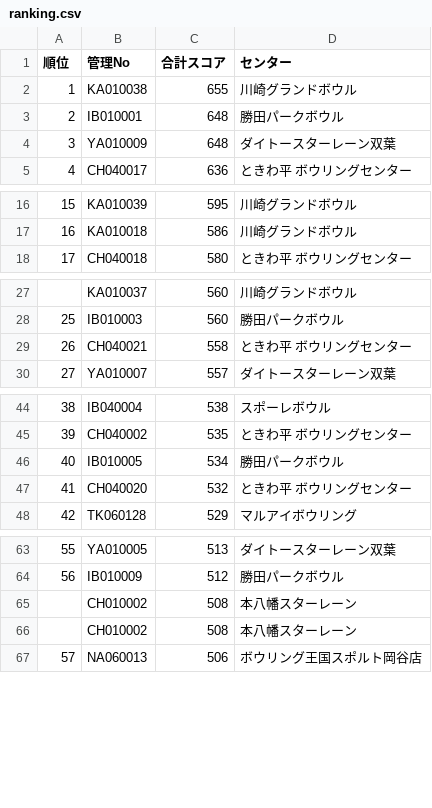
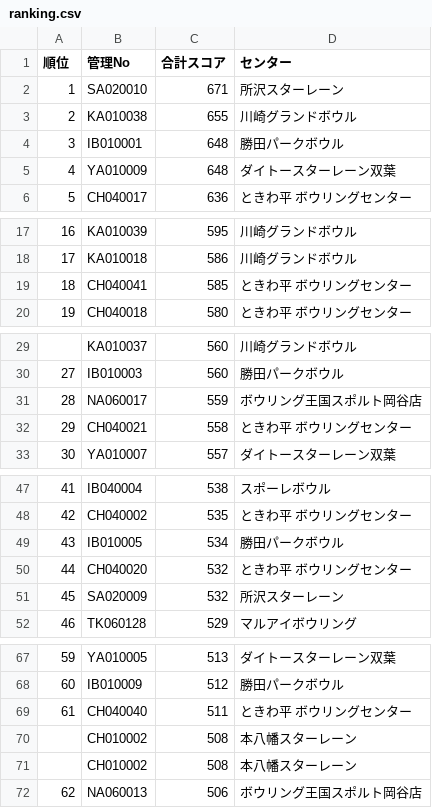
Before and after one commit to takehiko2324/ranking2026, a CSV file: ranking.csv, drawn as a sheet; only a part is shown, gaps mark what is left out; addresses are those after the commit; the diff covers the shown part only; the diff names each change by its address in the sheet, - before the commit and + after, or states it on an @@ line.

```diff
--- a/ranking.csv
+++ b/ranking.csv
+row 2: 1 | SA020010 | 671 | 所沢スターレーン
@@ column A (順位) renumbered from row 3 down @@
+row 19: 18 | CH040041 | 585 | ときわ平 ボウリングセンター
+row 31: 28 | NA060017 | 559 | ボウリング王国スポルト岡谷店
+row 51: 45 | SA020009 | 532 | 所沢スターレーン
+row 69: 61 | CH040040 | 511 | ときわ平 ボウリングセンター
```
Also changed, not shown: 17 added rows elsewhere in this file.
